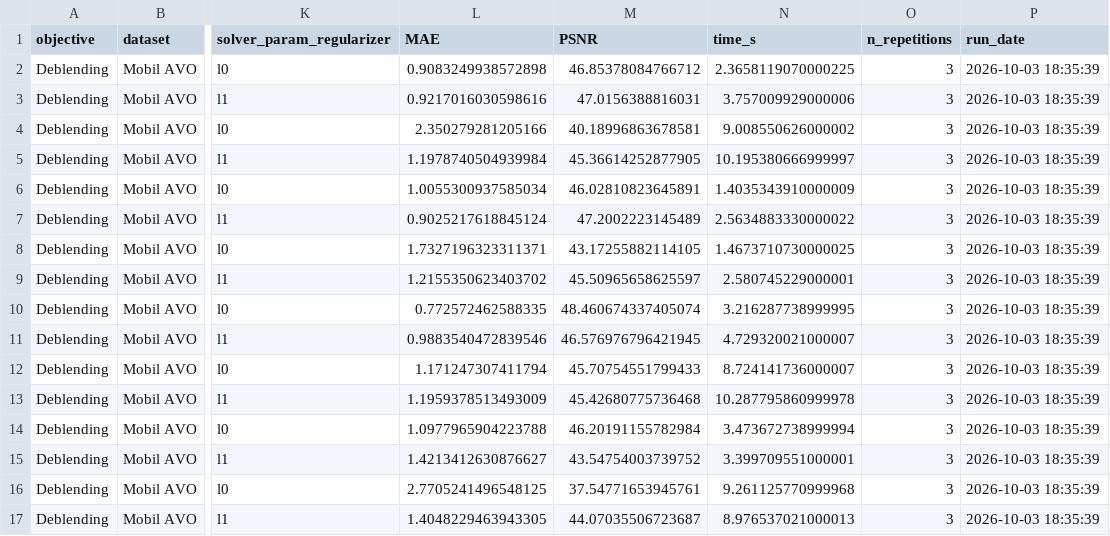
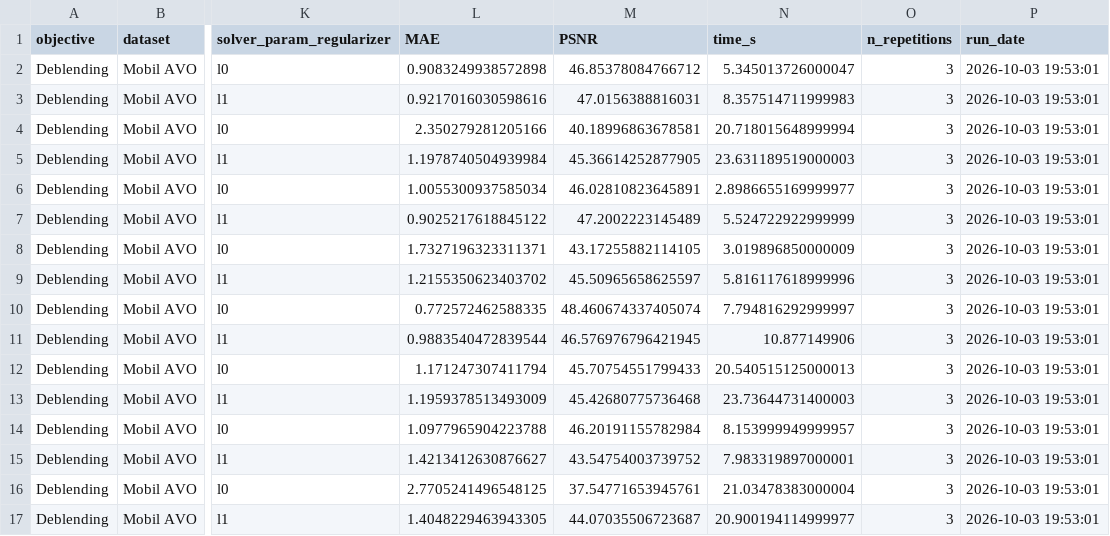
Before and after one commit to PyLops/pylops-benchmarks, a CSV file: results/seismic_deblending.csv, drawn as a sheet; only a part is shown, gaps mark what is left out; the diff names each change by its address in the sheet, - before the commit and + after, or states it on an @@ line.

```diff
--- a/results/seismic_deblending.csv
+++ b/results/seismic_deblending.csv
-N2 (time_s): 2.3658119070000225
+N2 (time_s): 5.345013726000047
-P2:P17 (run_date): 2026-10-03 18:35:39
+P2:P17 (run_date): 2026-10-03 19:53:01
-N3 (time_s): 3.757009929000006
+N3 (time_s): 8.357514711999983
-N4 (time_s): 9.008550626000002
+N4 (time_s): 20.718015648999994
-N5 (time_s): 10.195380666999997
+N5 (time_s): 23.631189519000003
-N6 (time_s): 1.4035343910000009
+N6 (time_s): 2.8986655169999977
-L7 (MAE): 0.9025217618845124
+L7 (MAE): 0.9025217618845122
-N7 (time_s): 2.5634883330000022
+N7 (time_s): 5.524722922999999
-N8 (time_s): 1.4673710730000025
+N8 (time_s): 3.019896850000009
-N9 (time_s): 2.580745229000001
+N9 (time_s): 5.816117618999996
-N10 (time_s): 3.216287738999995
+N10 (time_s): 7.794816292999997
-L11 (MAE): 0.9883540472839546
+L11 (MAE): 0.9883540472839544
-N11 (time_s): 4.729320021000007
+N11 (time_s): 10.877149906
-N12 (time_s): 8.724141736000007
+N12 (time_s): 20.540515125000013
-N13 (time_s): 10.287795860999978
+N13 (time_s): 23.73644731400003
-N14 (time_s): 3.473672738999994
+N14 (time_s): 8.153999949999957
-N15 (time_s): 3.399709551000001
+N15 (time_s): 7.983319897000001
-N16 (time_s): 9.261125770999968
+N16 (time_s): 21.03478383000004
-N17 (time_s): 8.976537021000013
+N17 (time_s): 20.900194114999977
```
